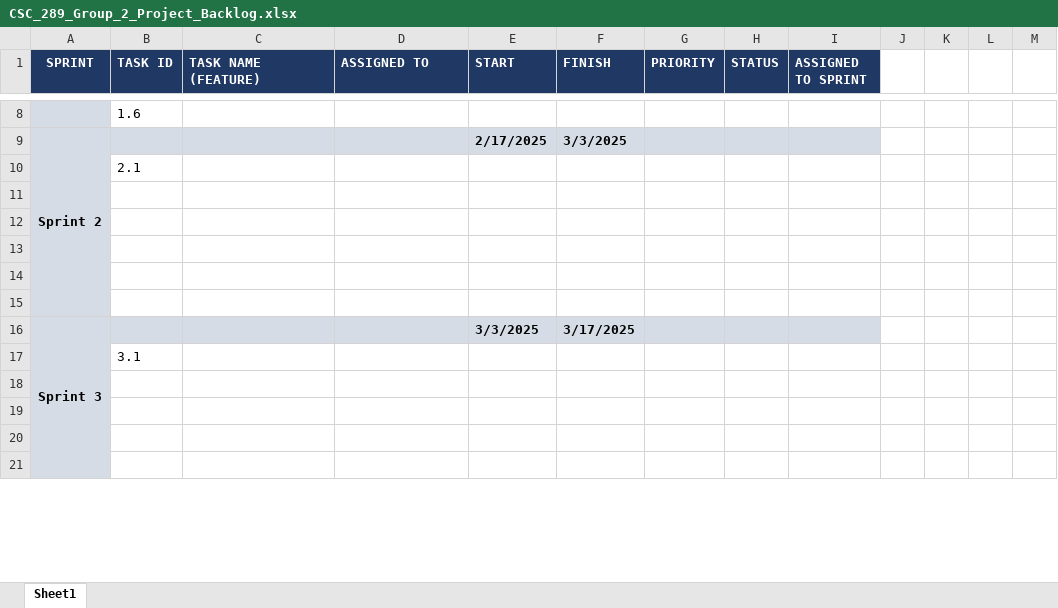
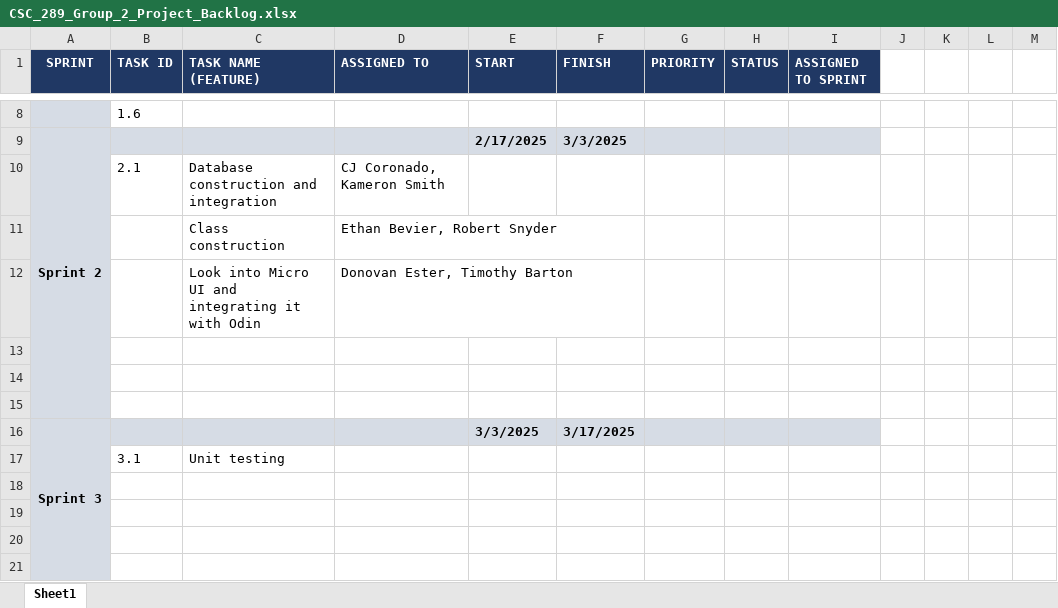
Before and after one commit to CSC-289-0001-Group-2/Inventory-Management-System, an Excel workbook: Project_Plan_Docs/CSC_289_Group_2_Project_Backlog.xlsx, sheet Sheet1, drawn as a sheet; only a part is shown, gaps mark what is left out; values as stored, in another font and other column widths than the file's, no borders; removed rows and columns are numbered as before the commit, all else as after; the diff names each change by its address in the sheet, - before the commit and + after, or states it on an @@ line.

Commit message:
added docs
added project_class_outline.md

```diff
--- a/Project_Plan_Docs/CSC_289_Group_2_Project_Backlog.xlsx (sheet Sheet1)
+++ b/Project_Plan_Docs/CSC_289_Group_2_Project_Backlog.xlsx (sheet Sheet1)
-row 10:  | 2.1
-row 10: (empty)
+row 10:  | 2.1 | Database construction and integration | CJ Coronado, Kameron Smith
-row 11: (empty)
+row 11:  |  | Class construction | Ethan Bevier, Robert Snyder
+row 12:  |  | Look into Micro UI and integrating it with Odin | Donovan Ester, Timothy Barton
-C17 (TASK NAME (FEATURE)): (empty)
+C17 (TASK NAME (FEATURE)): Unit testing
```
Also changed, not shown: 3 other files.
